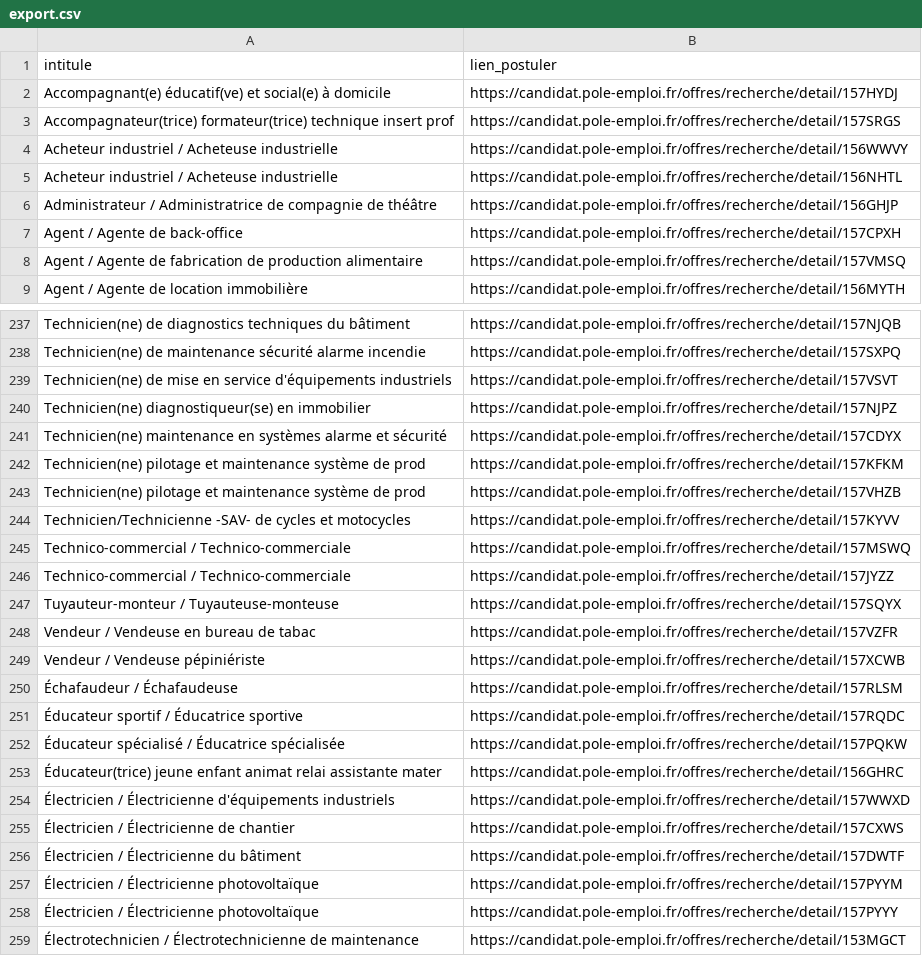
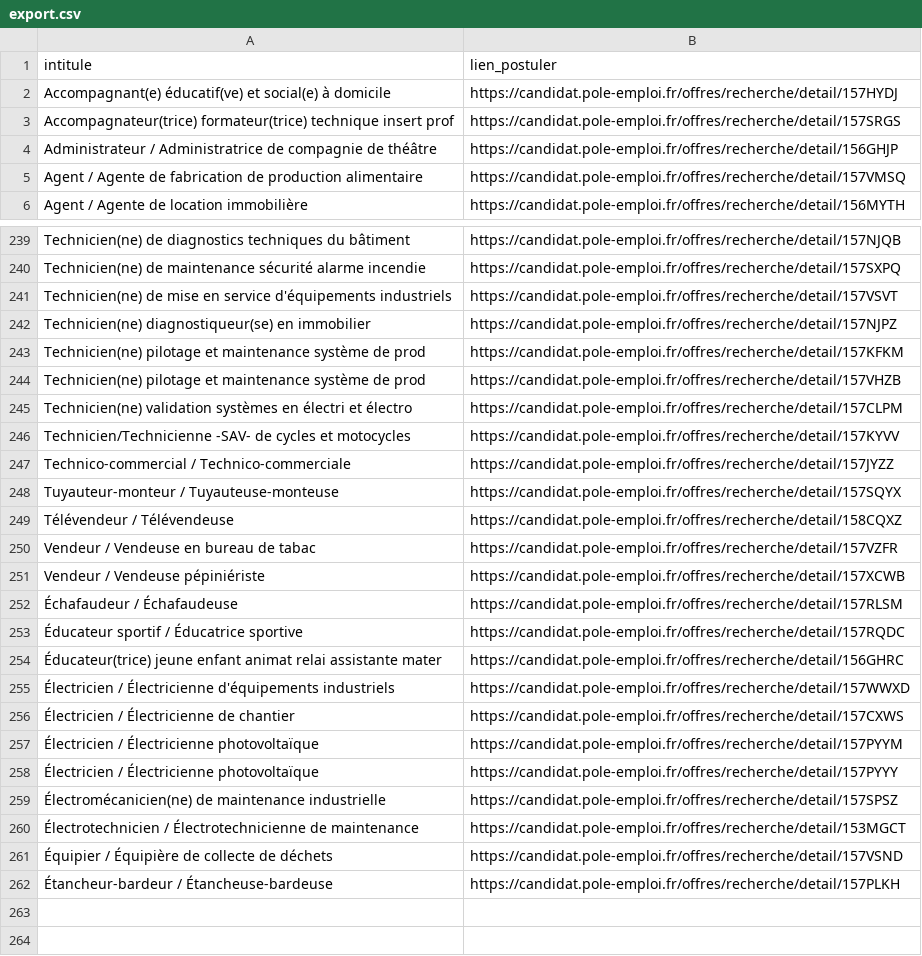
Before and after one commit to libkhadir/stats-tension-emploi-france, a CSV file: export.csv, drawn as a sheet; only a part is shown, gaps mark what is left out; the shorter side is filled out with more unchanged rows; removed rows and columns are numbered as before the commit, all else as after; the diff covers the shown part only; the diff names each change by its address in the sheet, - before the commit and + after, or states it on an @@ line.

```diff
--- a/export.csv
+++ b/export.csv
-row 4: Acheteur industriel / Acheteuse industrielle | https://candidat.pole-emploi.fr/offres/recherche/detail/156WWVY
-row 5: Acheteur industriel / Acheteuse industrielle | https://candidat.pole-emploi.fr/offres/recherche/detail/156NHTL
-row 7: Agent / Agente de back-office | https://candidat.pole-emploi.fr/offres/recherche/detail/157CPXH
-row 241: Technicien(ne) maintenance en systèmes alarme et sécurité | https://candidat.pole-emploi.fr/offres/recherche/detail/157CDYX
+row 245: Technicien(ne) validation systèmes en électri et électro | https://candidat.pole-emploi.fr/offres/recherche/detail/157CLPM
-row 245: Technico-commercial / Technico-commerciale | https://candidat.pole-emploi.fr/offres/recherche/detail/157MSWQ
+row 249: Télévendeur / Télévendeuse | https://candidat.pole-emploi.fr/offres/recherche/detail/158CQXZ
-row 252: Éducateur spécialisé / Éducatrice spécialisée | https://candidat.pole-emploi.fr/offres/recherche/detail/157PQKW
-row 256: Électricien / Électricienne du bâtiment | https://candidat.pole-emploi.fr/offres/recherche/detail/157DWTF
+row 259: Électromécanicien(ne) de maintenance industrielle | https://candidat.pole-emploi.fr/offres/recherche/detail/157SPSZ
```
Also changed, not shown: 33 added rows, 28 removed rows and 6 edited cells elsewhere in this file.
